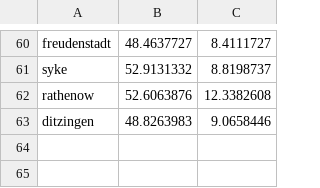
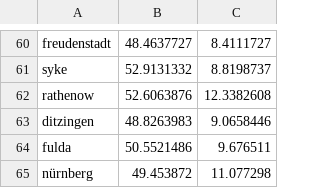
Before and after one commit to Dominik-Hillmann/pin-maps, a CSV file: data/coords-cache.csv, drawn as a sheet; only a part is shown, gaps mark what is left out; the diff names each change by its address in the sheet, - before the commit and + after, or states it on an @@ line.

```diff
--- a/data/coords-cache.csv
+++ b/data/coords-cache.csv
+row 64: fulda | 50.5521486 | 9.676511
+row 65: nürnberg | 49.453872 | 11.077298
```
Also changed, not shown: 13 other files.
